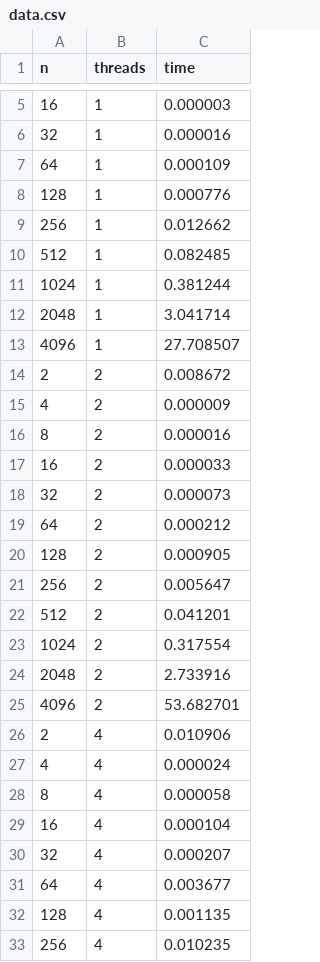
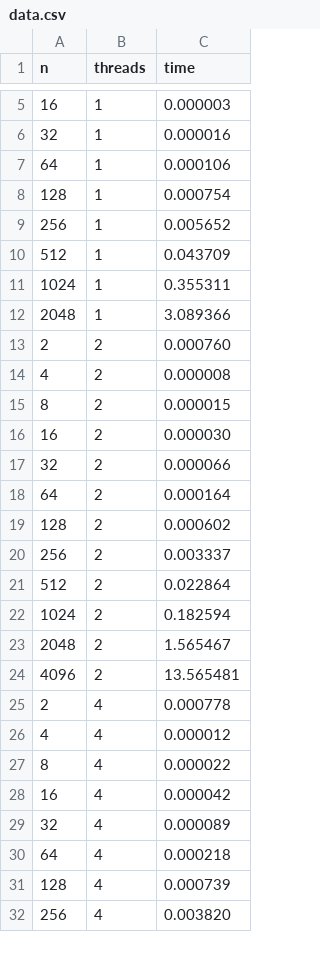
Before and after one commit to ViktorooReps/skpod, a CSV file: openmp/data/polus/data.csv, drawn as a sheet; only a part is shown, gaps mark what is left out; the diff covers the shown part only.

```diff
--- a/openmp/data/polus/data.csv
+++ b/openmp/data/polus/data.csv
@@ -6,28 +6,27 @@ n	threads	time
 32	1	0.000016
-64	1	0.000109
-128	1	0.000776
-256	1	0.012662
-512	1	0.082485
-1024	1	0.381244
-2048	1	3.041714
-4096	1	27.708507
-2	2	0.008672
-4	2	0.000009
-8	2	0.000016
-16	2	0.000033
-32	2	0.000073
-64	2	0.000212
-128	2	0.000905
-256	2	0.005647
-512	2	0.041201
-1024	2	0.317554
-2048	2	2.733916
-4096	2	53.682701
-2	4	0.010906
-4	4	0.000024
-8	4	0.000058
-16	4	0.000104
-32	4	0.000207
-64	4	0.003677
-128	4	0.001135
-256	4	0.010235
+64	1	0.000106
+128	1	0.000754
+256	1	0.005652
+512	1	0.043709
+1024	1	0.355311
+2048	1	3.089366
+2	2	0.000760
+4	2	0.000008
+8	2	0.000015
+16	2	0.000030
+32	2	0.000066
+64	2	0.000164
+128	2	0.000602
+256	2	0.003337
+512	2	0.022864
+1024	2	0.182594
+2048	2	1.565467
+4096	2	13.565481
+2	4	0.000778
+4	4	0.000012
+8	4	0.000022
+16	4	0.000042
+32	4	0.000089
+64	4	0.000218
+128	4	0.000739
+256	4	0.003820
```
Also changed, not shown: 1 removed row and 51 edited cells elsewhere in this file, mpi/data/polus/data.csv, 12 other files.
